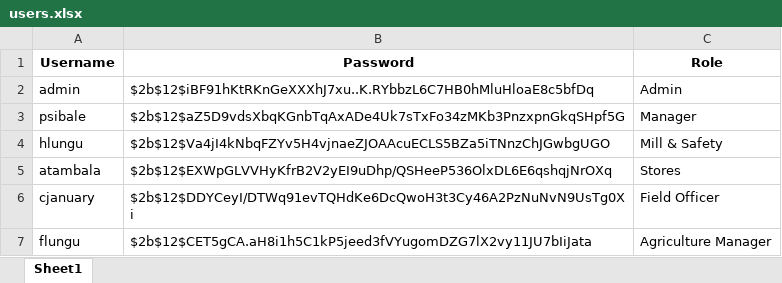
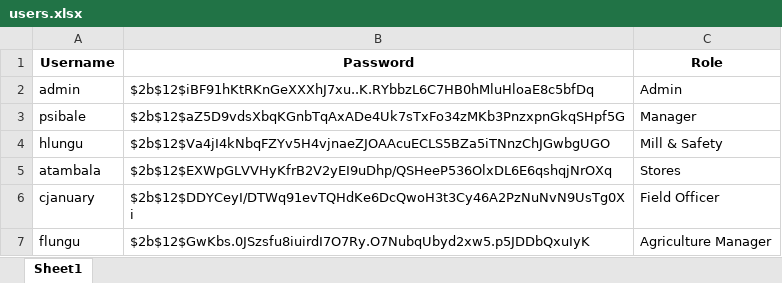
Before and after one commit to psibale/farm-management-system, an Excel workbook: users.xlsx, sheet Sheet1, drawn as a sheet; values as stored, in another font and other column widths than the file's, no borders; the diff names each change by its address in the sheet, - before the commit and + after, or states it on an @@ line.

```diff
--- a/users.xlsx (sheet Sheet1)
+++ b/users.xlsx (sheet Sheet1)
-B7 (Password): $2b$12$CET5gCA.aH8i1h5C1kP5jeed3fVYugomDZG7lX2vy11JU7bIiJata
+B7 (Password): $2b$12$GwKbs.0JSzsfu8iuirdI7O7Ry.O7NubqUbyd2xw5.p5JDDbQxuIyK
```
Also changed, not shown: data/fertilizer_records.xlsx, 3 other files.
